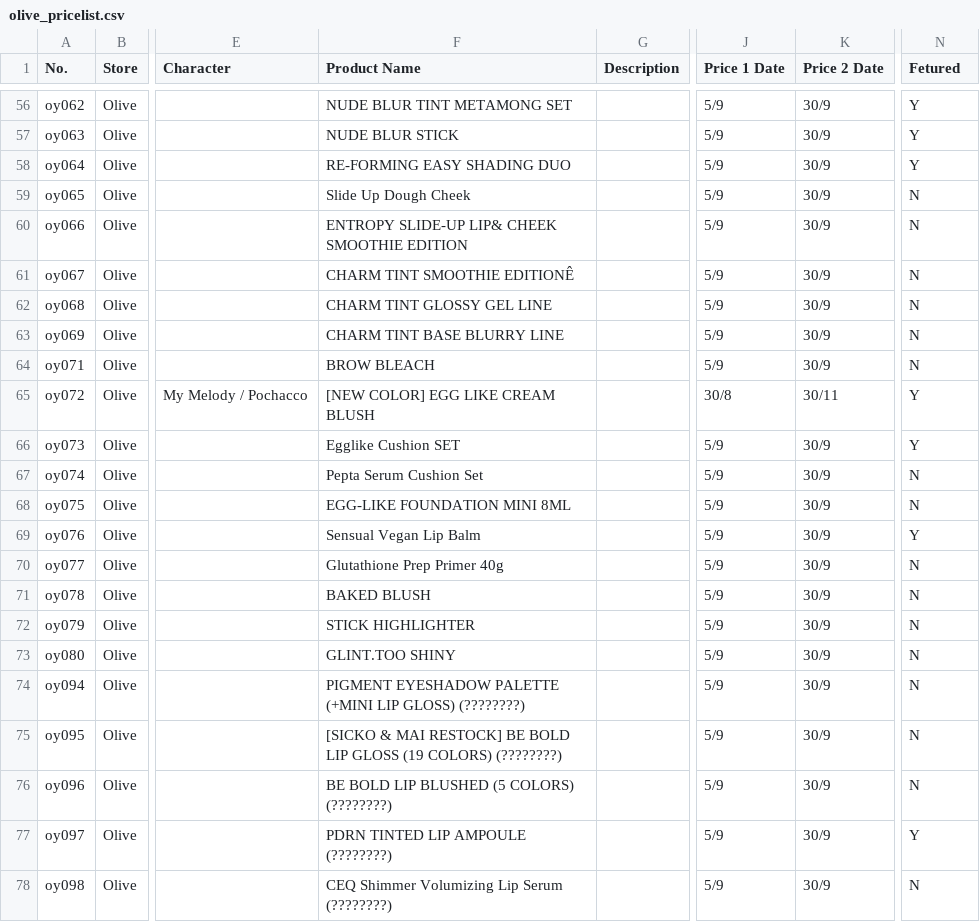
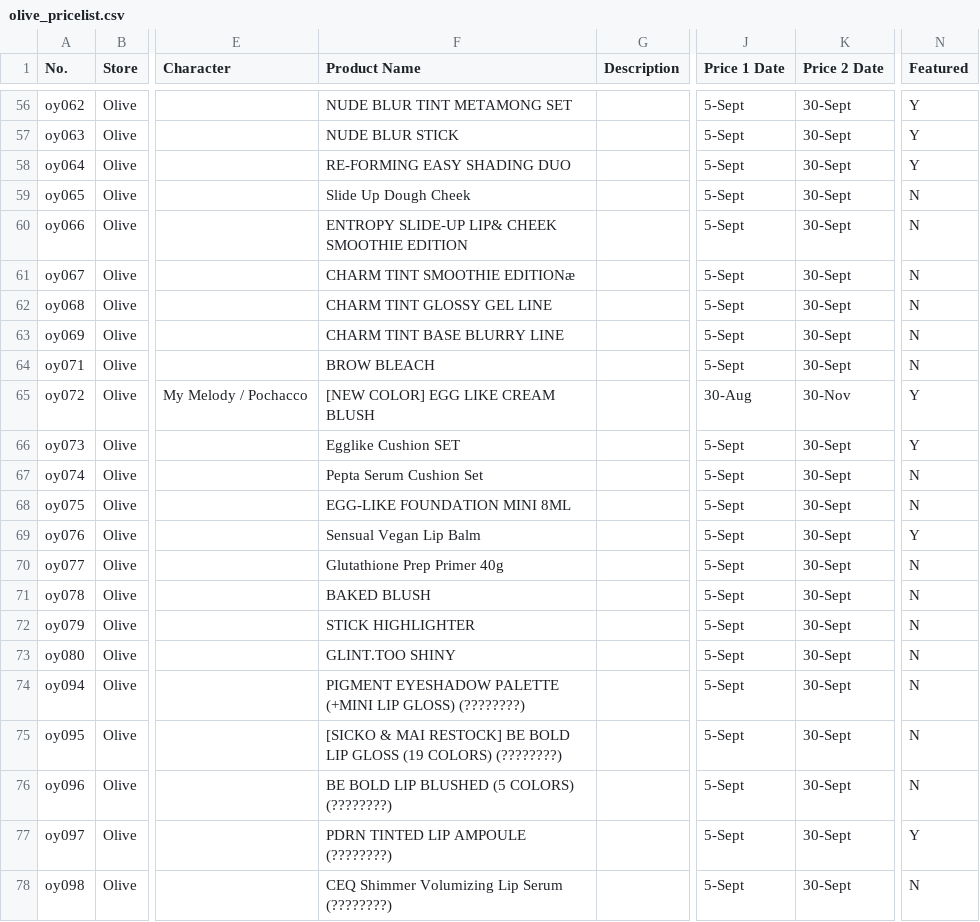
Before and after one commit to korlection-tech/oypromo, a CSV file: olive_pricelist.csv, drawn as a sheet; only a part is shown, gaps mark what is left out; the diff covers the shown part only; the diff names each change by its address in the sheet, - before the commit and + after, or states it on an @@ line.

```diff
--- a/olive_pricelist.csv
+++ b/olive_pricelist.csv
-N1: Fetured
+N1: Featured
-J56:J64 (Price 1 Date): 5/9
+J56:J64 (Price 1 Date): 5-Sept
-K56:K64 (Price 2 Date): 30/9
+K56:K64 (Price 2 Date): 30-Sept
-F61 (Product Name): CHARM TINT SMOOTHIE EDITIONÊ
+F61 (Product Name): CHARM TINT SMOOTHIE EDITIONæ
-J65 (Price 1 Date): 30/8
+J65 (Price 1 Date): 30-Aug
-K65 (Price 2 Date): 30/11
+K65 (Price 2 Date): 30-Nov
-J66:J78 (Price 1 Date): 5/9
+J66:J78 (Price 1 Date): 5-Sept
-K66:K78 (Price 2 Date): 30/9
+K66:K78 (Price 2 Date): 30-Sept
```
Also changed, not shown: 108 edited cells elsewhere in this file.
